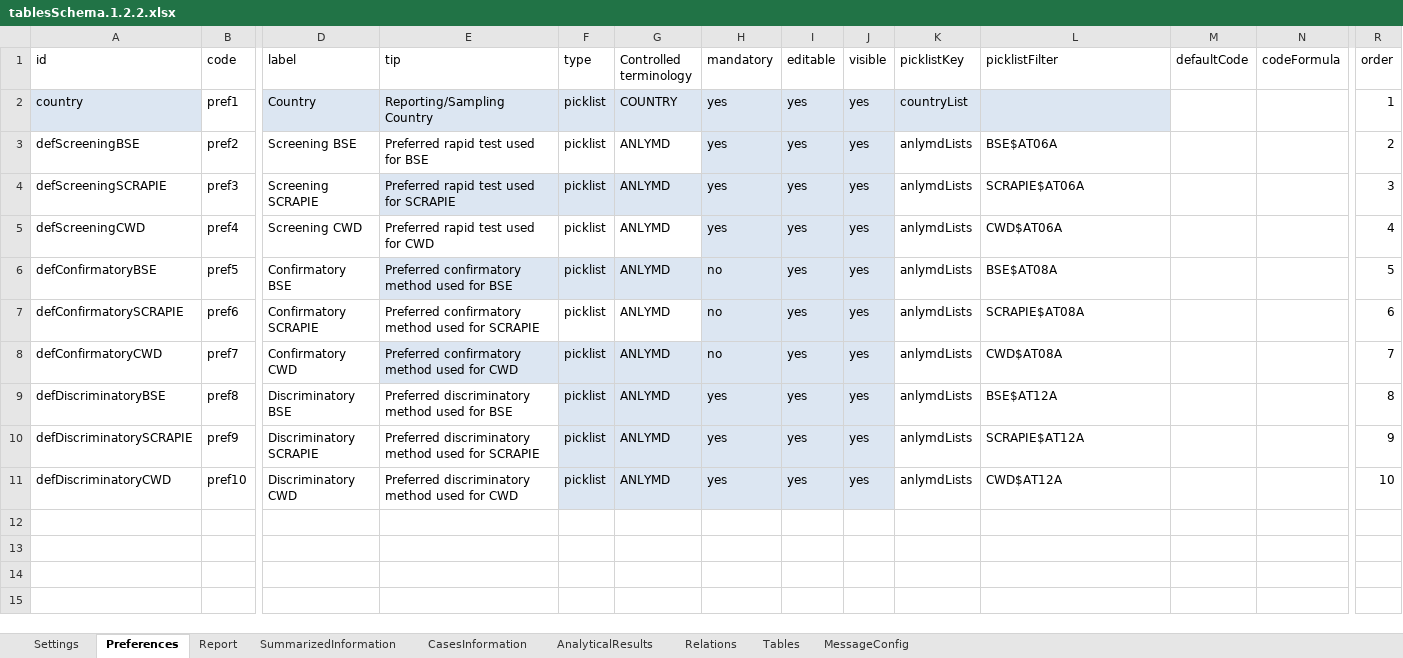
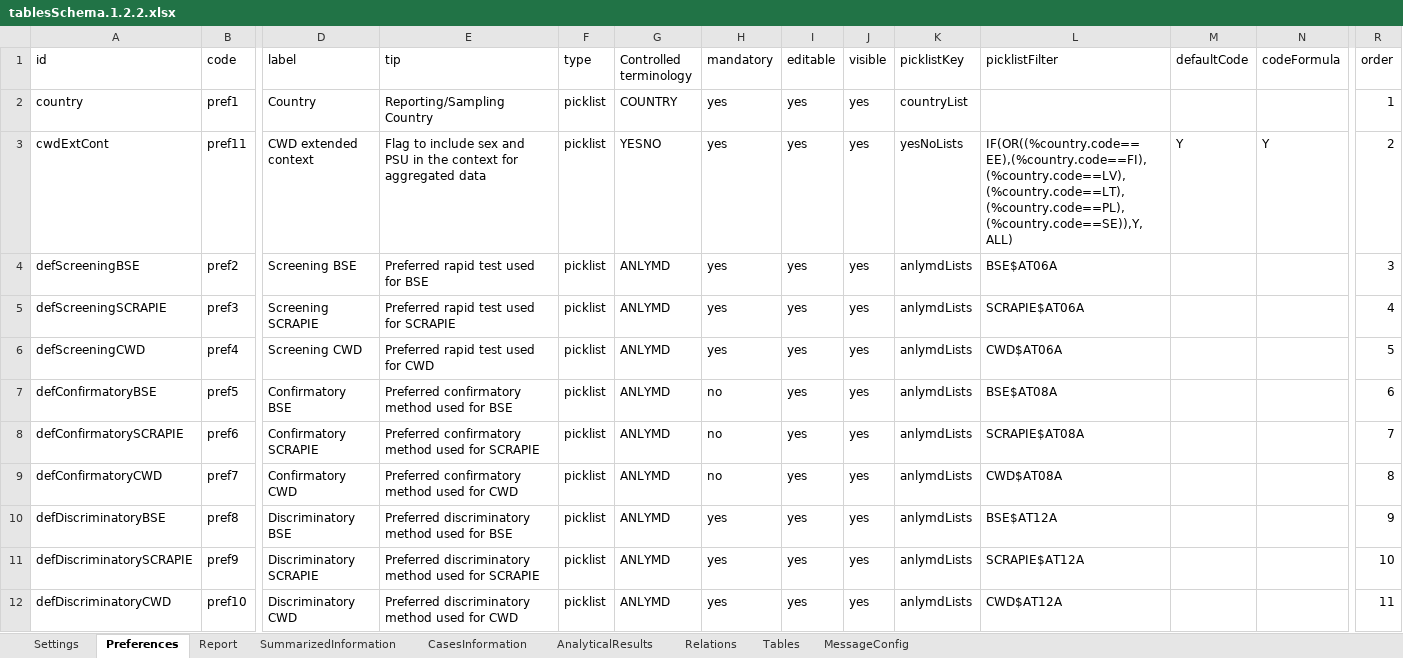
Before and after one commit to openefsa/tse-data-reporting-tool, an Excel workbook: compat/tablesSchema.1.2.2.xlsx, sheet Preferences, drawn as a sheet; only a part is shown, gaps mark what is left out; values as stored, in another font and other column widths than the file's, no borders; table styles not drawn; addresses are those after the commit; rows hold the shown columns only; the diff names each change by its address in the sheet, - before the commit and + after, or states it on an @@ line.

Commit message:
New updated picklists and tableSchema, corrected version number to 1.2.2

```diff
--- a/compat/tablesSchema.1.2.2.xlsx (sheet Preferences)
+++ b/compat/tablesSchema.1.2.2.xlsx (sheet Preferences)
-A2 fill: #DCE6F2
+A2 fill: none
-D2:L2 fill: #DCE6F2
+D2:L2 fill: none
+row 3: cwdExtCont | pref11 | CWD extended context | Flag to include sex and PSU in the context for aggregated data | picklist | YESNO | yes | yes | yes | yesNoLists | IF(OR((%country.code==EE),(%country.code==FI),(%country.code==LV),(%country.code==LT),(%country.code==PL),(%country.code==SE)),Y,ALL) | Y | Y | 2
-H4:J4 fill: #DCE6F2
+H4:J4 fill: none
-R4 (order): 2
+R4 (order): 3
-E5:J5 fill: #DCE6F2
+E5:J5 fill: none
-R5 (order): 3
+R5 (order): 4
-H6:J6 fill: #DCE6F2
+H6:J6 fill: none
-R6 (order): 4
+R6 (order): 5
-E7:J7 fill: #DCE6F2
+E7:J7 fill: none
-R7 (order): 5
+R7 (order): 6
-H8:J8 fill: #DCE6F2
+H8:J8 fill: none
-R8 (order): 6
+R8 (order): 7
-E9:J9 fill: #DCE6F2
+E9:J9 fill: none
-R9 (order): 7
+R9 (order): 8
-F10:J12 fill: #DCE6F2
+F10:J12 fill: none
-R10 (order): 8
+R10 (order): 9
-R11 (order): 9
+R11 (order): 10
-R12 (order): 10
+R12 (order): 11
```
Also changed, not shown: sheet SummarizedInformation, sheet AnalyticalResults, sheet CasesInformation, sheet Report, hidden cells, config/tablesSchema.xlsx, target/classes/tablesSchema.xlsx, 13 other files.
